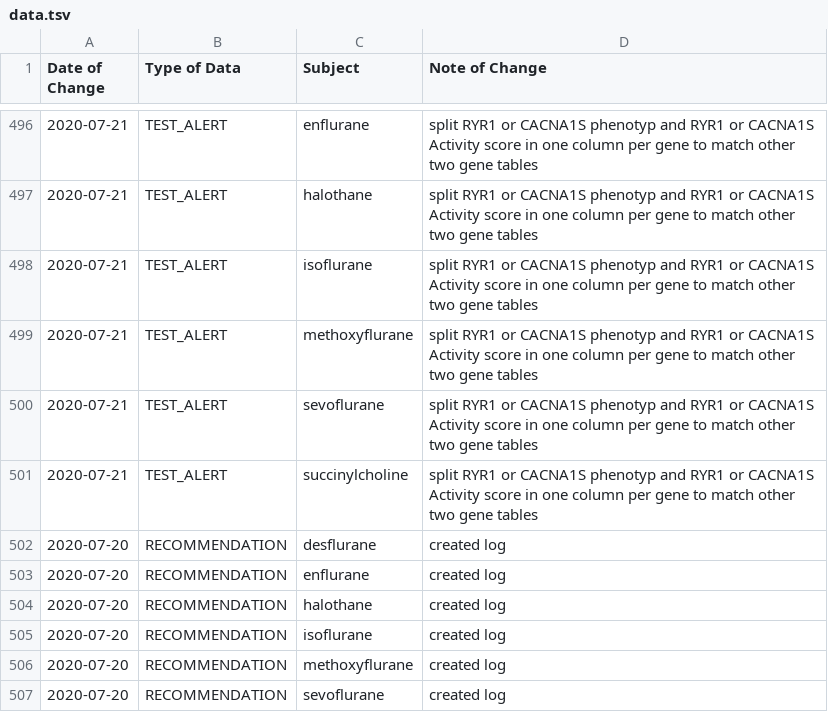
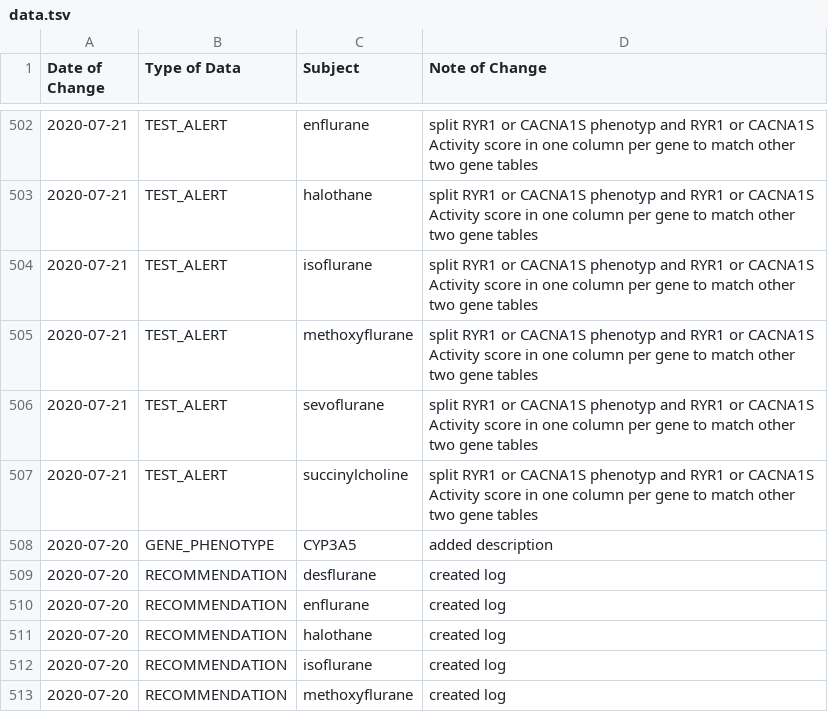
Before and after one commit to cpicpgx/cpic-data, a TSV file: data.tsv, drawn as a sheet; only a part is shown, gaps mark what is left out; the shorter side is filled out with more unchanged rows; the diff covers the shown part only; the diff names each change by its address in the sheet, - before the commit and + after, or states it on an @@ line.

```diff
--- a/data.tsv
+++ b/data.tsv
+row 508: 2020-07-20 | GENE_PHENOTYPE | CYP3A5 | added description
```
Also changed, not shown: 8 added rows elsewhere in this file.
